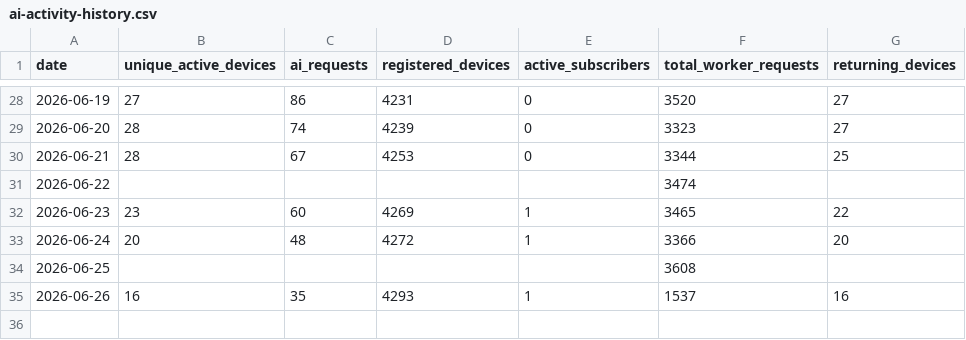
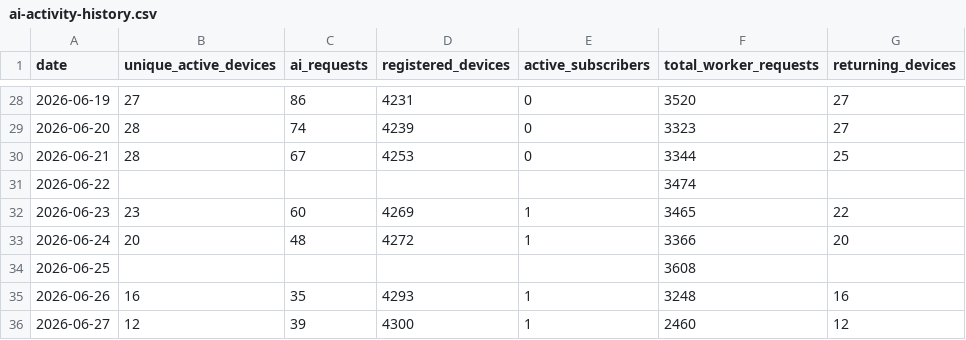
Before and after one commit to pjlawler/calorie-calc, a CSV file: proxy/data/ai-activity-history.csv, drawn as a sheet; only a part is shown, gaps mark what is left out.

```diff
--- a/proxy/data/ai-activity-history.csv
+++ b/proxy/data/ai-activity-history.csv
@@ -34,2 +34,3 @@ date,unique_active_devices,ai_requests,registered_devices,active_subscribers,tot
 2026-06-25,,,,,3608,
-2026-06-26,16,35,4293,1,1537,16
+2026-06-26,16,35,4293,1,3248,16
+2026-06-27,12,39,4300,1,2460,12
```
